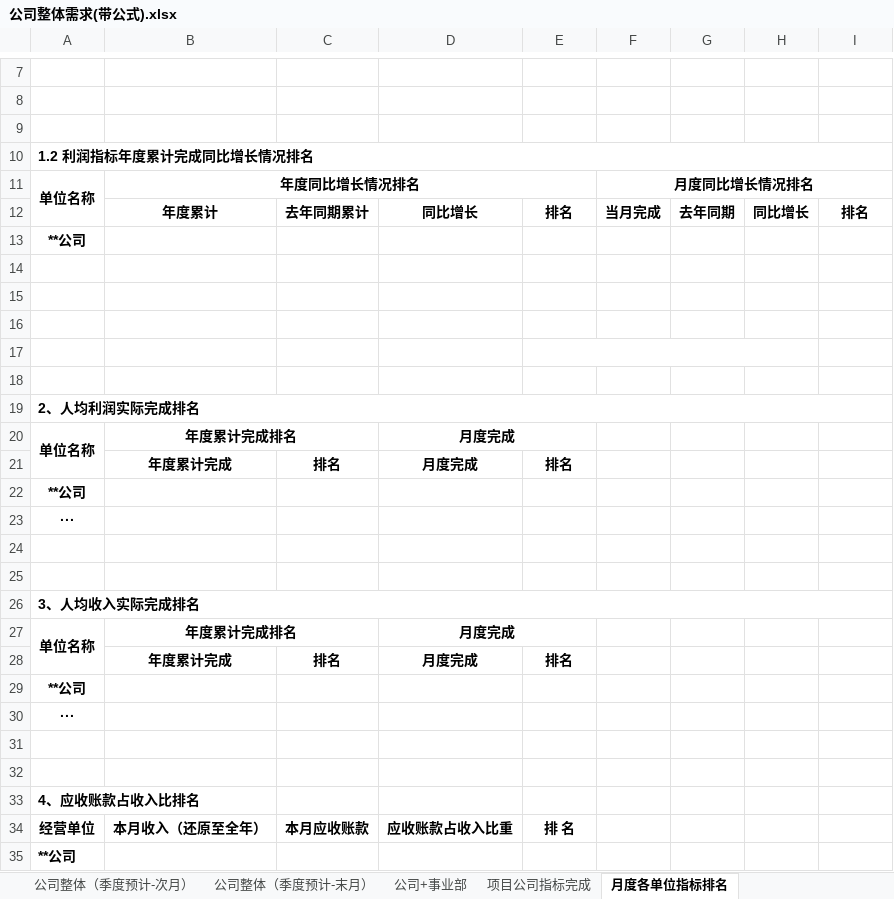
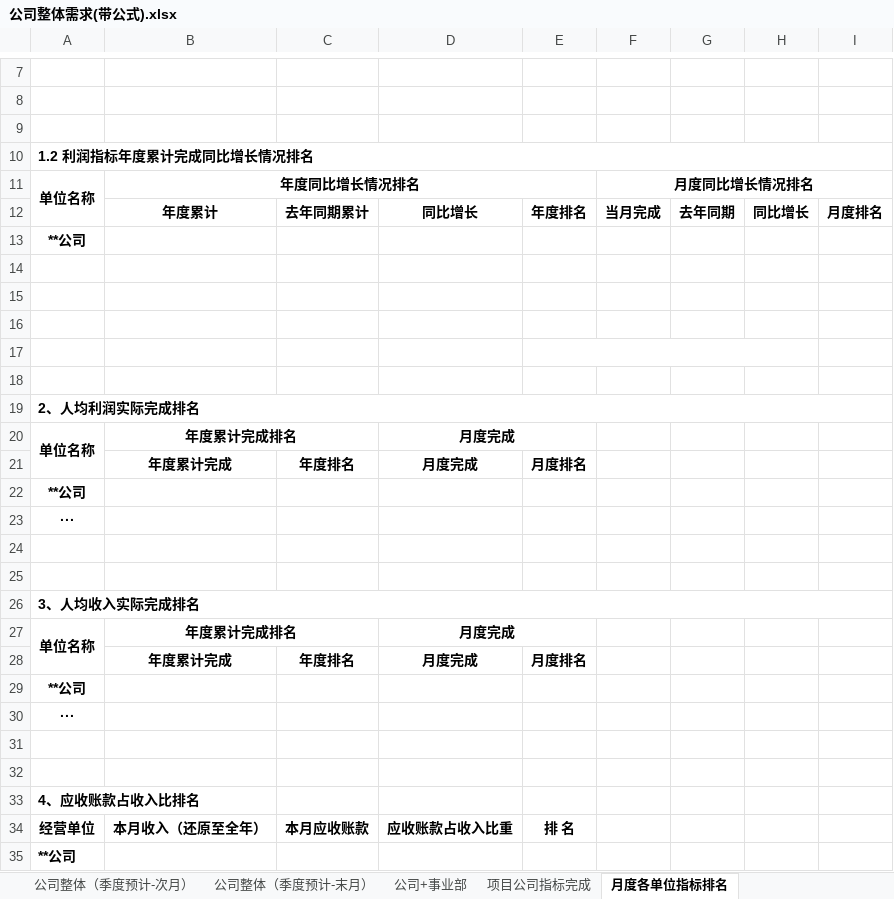
Before and after one commit to Patrick-Wang/TBEA_Repo, an Excel workbook: TBEA/BusinessPerformance/Documentation/经营数据平台-指标/公司整体需求(带公式).xlsx, sheet 月度各单位指标排名, drawn as a sheet; only a part is shown, gaps mark what is left out; values as stored, in another font and other column widths than the file's, no borders; the diff names each change by its address in the sheet, - before the commit and + after, or states it on an @@ line.

```diff
--- a/TBEA/BusinessPerformance/Documentation/经营数据平台-指标/公司整体需求(带公式).xlsx (sheet 月度各单位指标排名)
+++ b/TBEA/BusinessPerformance/Documentation/经营数据平台-指标/公司整体需求(带公式).xlsx (sheet 月度各单位指标排名)
-E12: 排名
+E12: 年度排名
-I12: 排名
+I12: 月度排名
-C21: 排名
+C21: 年度排名
-E21: 排名
+E21: 月度排名
-C28: 排名
+C28: 年度排名
-E28: 排名
+E28: 月度排名
```
Also changed, not shown: 2 other files.
